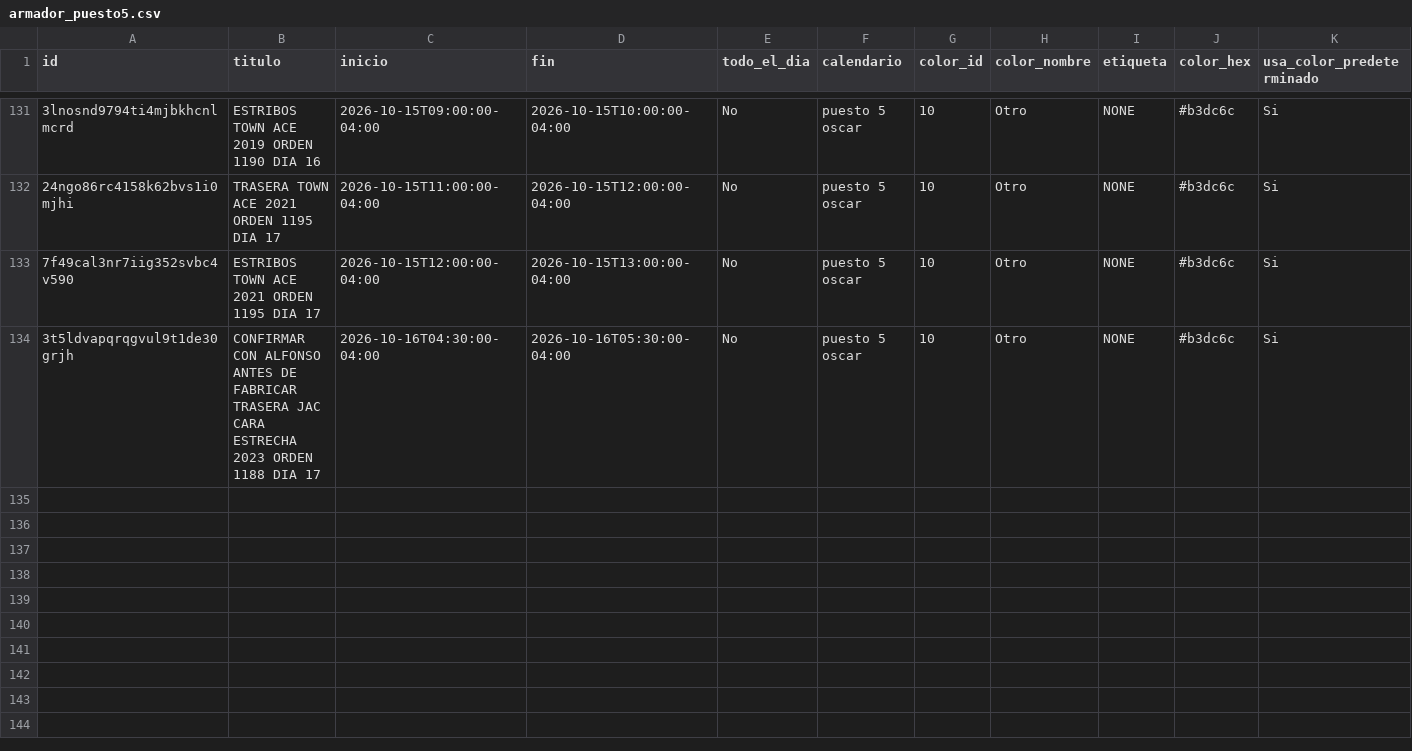
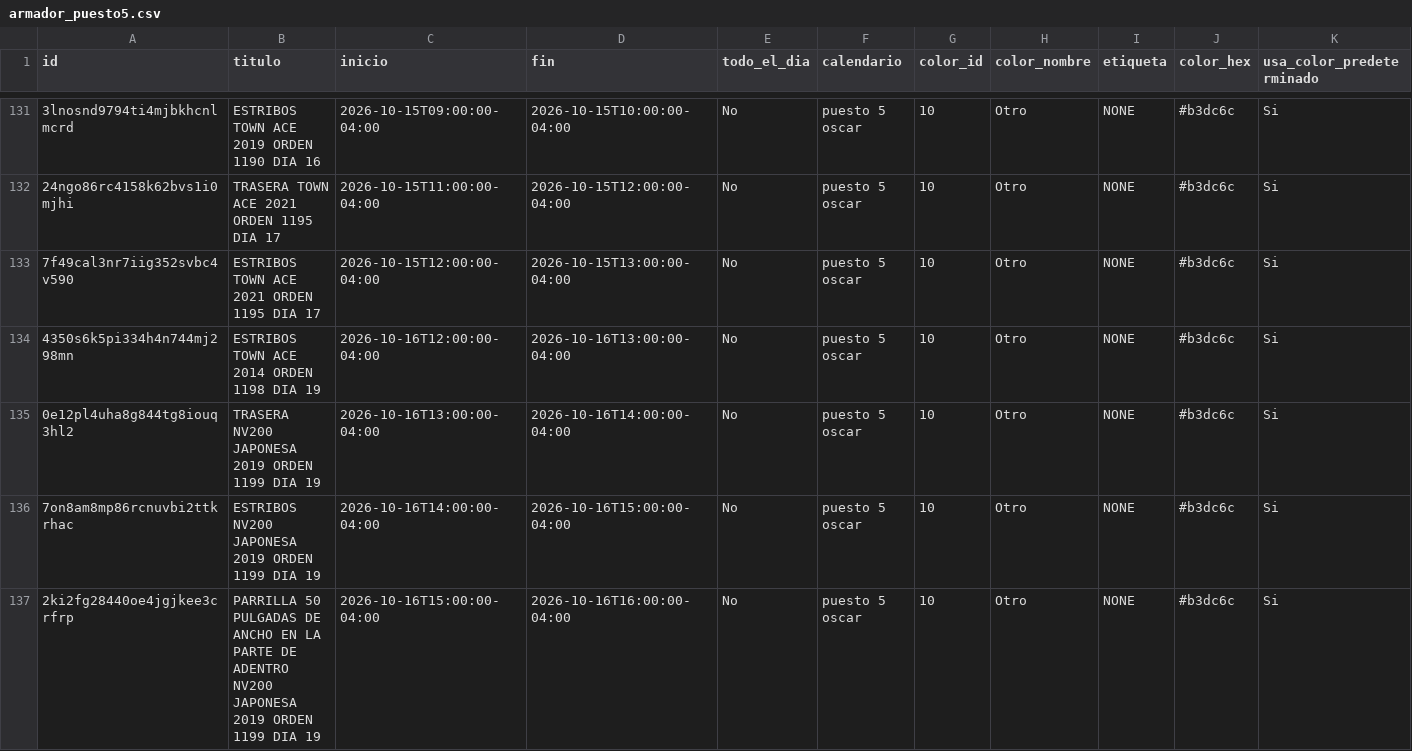
Before and after one commit to Osiris-14/rubio-defensa-ticket, a CSV file: public/data/calendario_armadores/armador_puesto5.csv, drawn as a sheet; only a part is shown, gaps mark what is left out; addresses are those after the commit; rows hold the shown columns only; the diff names each change by its address in the sheet, - before the commit and + after, or states it on an @@ line.

```diff
--- a/public/data/calendario_armadores/armador_puesto5.csv
+++ b/public/data/calendario_armadores/armador_puesto5.csv
+row 134: 4350s6k5pi334h4n744mj298mn | ESTRIBOS TOWN ACE 2014 ORDEN 1198 DIA 19 | 2026-10-16T12:00:00-04:00 | 2026-10-16T13:00:00-04:00 | No | puesto 5 oscar | 10 | Otro | NONE | #b3dc6c | Si
-A135 (id): 3t5ldvapqrqgvul9t1de30grjh
+A135 (id): 0e12pl4uha8g844tg8iouq3hl2
-B135 (titulo): CONFIRMAR CON ALFONSO ANTES DE FABRICAR TRASERA JAC CARA ESTRECHA 2023 ORDEN 1188 DIA 17
+B135 (titulo): TRASERA NV200 JAPONESA 2019 ORDEN 1199 DIA 19
-C135 (inicio): 2026-10-16T04:30:00-04:00
+C135 (inicio): 2026-10-16T13:00:00-04:00
-D135 (fin): 2026-10-16T05:30:00-04:00
+D135 (fin): 2026-10-16T14:00:00-04:00
+row 136: 7on8am8mp86rcnuvbi2ttkrhac | ESTRIBOS NV200 JAPONESA 2019 ORDEN 1199 DIA 19 | 2026-10-16T14:00:00-04:00 | 2026-10-16T15:00:00-04:00 | No | puesto 5 oscar | 10 | Otro | NONE | #b3dc6c | Si
+row 137: 2ki2fg28440oe4jgjkee3crfrp | PARRILLA 50 PULGADAS DE ANCHO EN LA PARTE DE ADENTRO NV200 JAPONESA 2019 ORDEN 1199 DIA 19 | 2026-10-16T15:00:00-04:00 | 2026-10-16T16:00:00-04:00 | No | puesto 5 oscar | 10 | Otro | NONE | #b3dc6c | Si
```
Also changed, not shown: public/data/calendario_armadores/armador_puesto2.csv.
